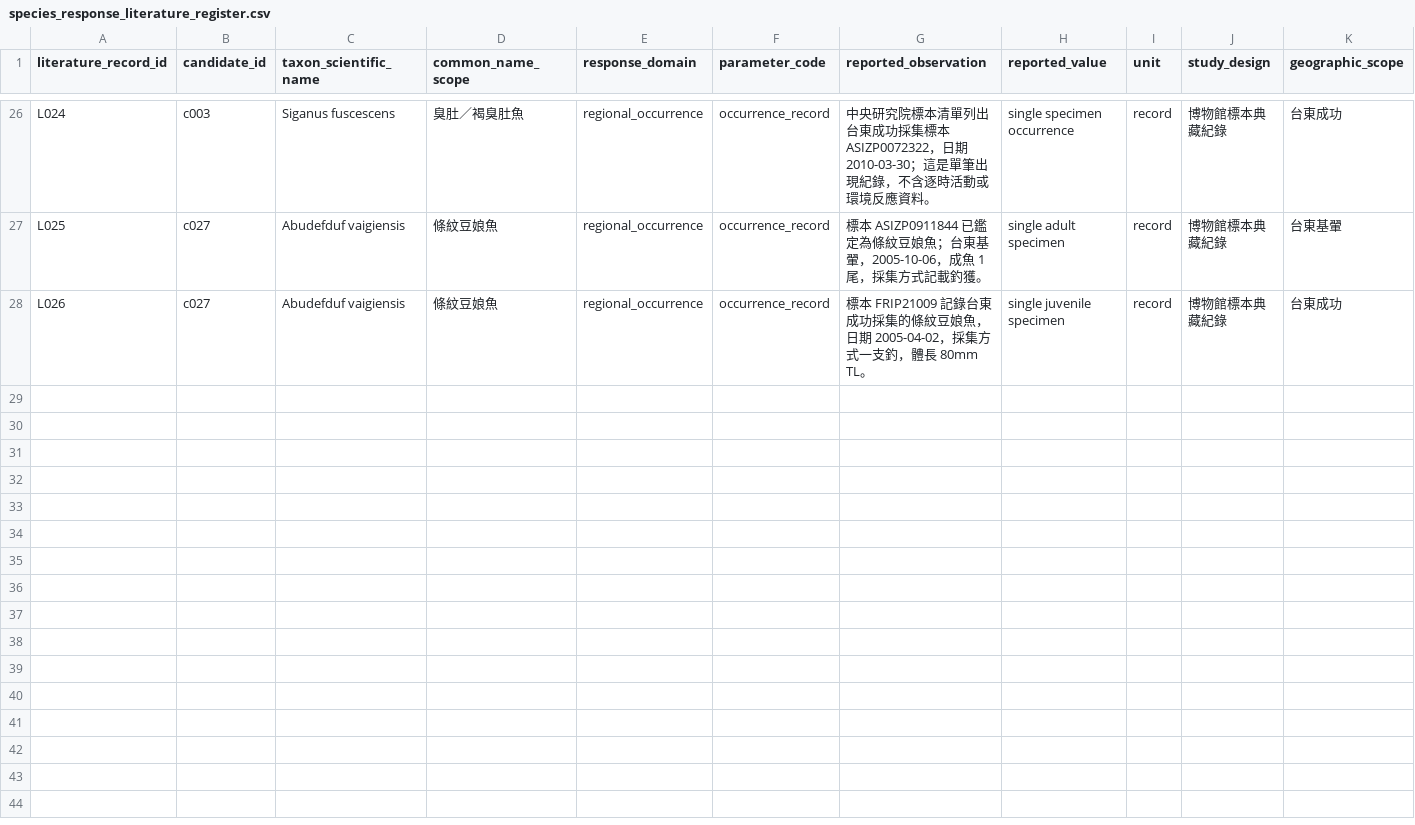
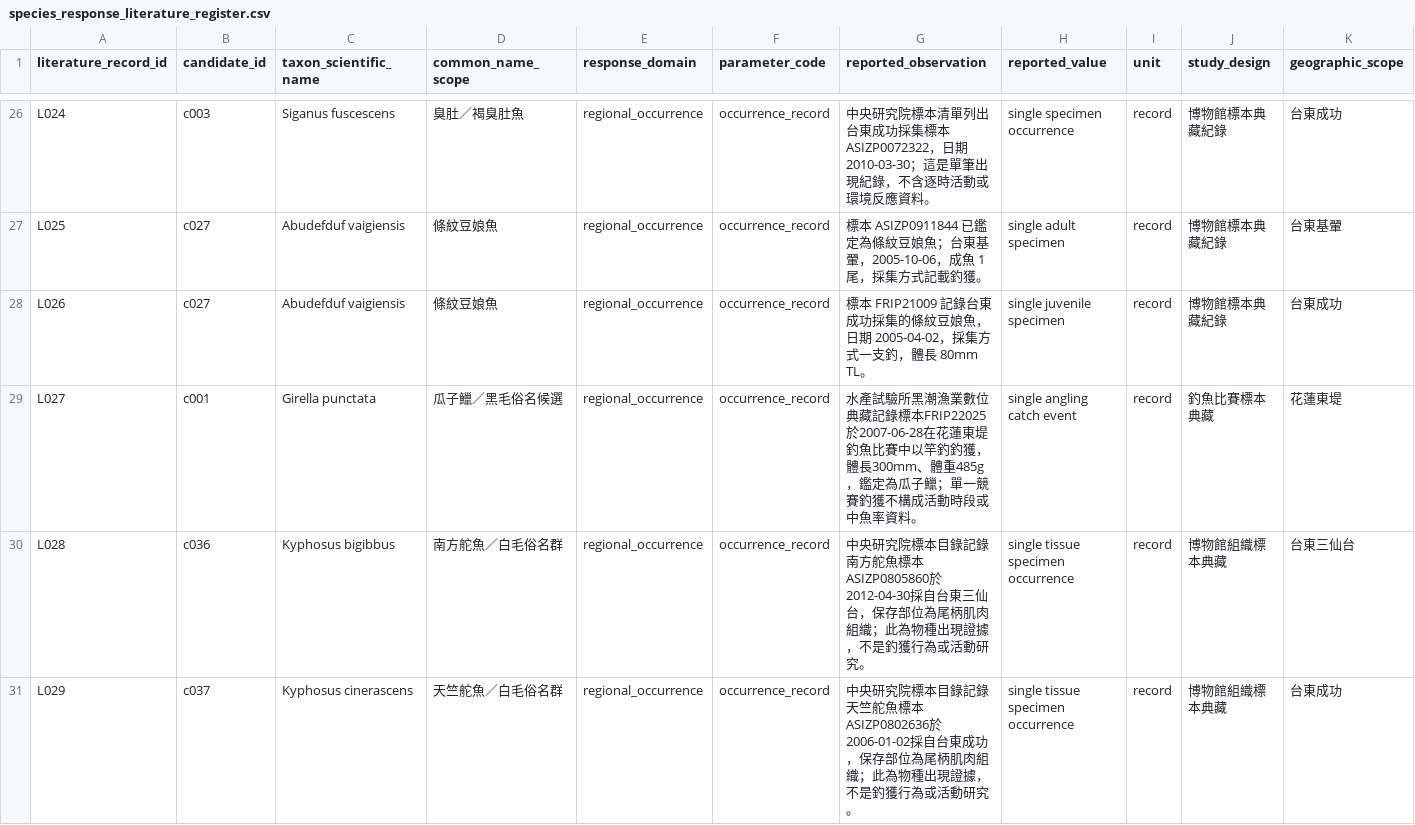
Before and after one commit to fb326549-lang/fishing-intelligence, a CSV file: P2/species/species_response_literature_register.csv, drawn as a sheet; only a part is shown, gaps mark what is left out; rows hold the shown columns only; the diff names each change by its address in the sheet, - before the commit and + after, or states it on an @@ line.

Commit message:
P2.4.10: 補入東部黑毛與白毛舵魚物種出現證據

```diff
--- a/P2/species/species_response_literature_register.csv
+++ b/P2/species/species_response_literature_register.csv
+row 29: L027 | c001 | Girella punctata | 瓜子鱲／黑毛俗名候選 | regional_occurrence | occurrence_record | 水產試驗所黑潮漁業數位典藏記錄標本FRIP22025於2007-06-28在花蓮東堤釣魚比賽中以竿釣釣獲，體長300mm、體重485g，鑑定為瓜子鱲；單一競賽釣獲不構成活動時段或中魚率資料。 | single angling catch event | record | 釣魚比賽標本典藏 | 花蓮東堤
+row 30: L028 | c036 | Kyphosus bigibbus | 南方舵魚／白毛俗名群 | regional_occurrence | occurrence_record | 中央研究院標本目錄記錄南方舵魚標本ASIZP0805860於2012-04-30採自台東三仙台，保存部位為尾柄肌肉組織；此為物種出現證據，不是釣獲行為或活動研究。 | single tissue specimen occurrence | record | 博物館組織標本典藏 | 台東三仙台
+row 31: L029 | c037 | Kyphosus cinerascens | 天竺舵魚／白毛俗名群 | regional_occurrence | occurrence_record | 中央研究院標本目錄記錄天竺舵魚標本ASIZP0802636於2006-01-02採自台東成功，保存部位為尾柄肌肉組織；此為物種出現證據，不是釣獲行為或活動研究。 | single tissue specimen occurrence | record | 博物館組織標本典藏 | 台東成功
```
